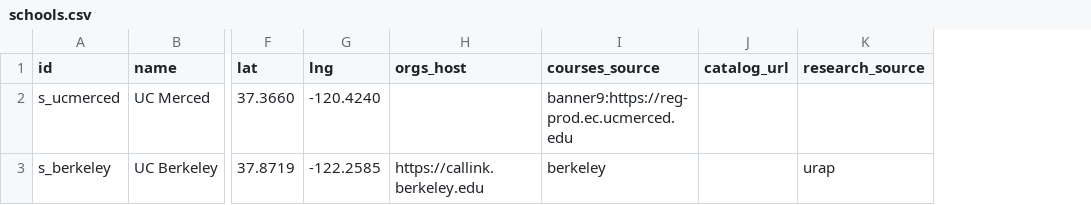
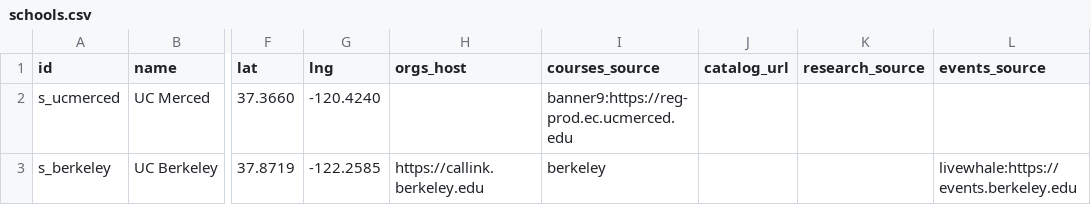
Before and after one commit to chaeyeon573/lumi, a CSV file: server/data/schools.csv, drawn as a sheet; only a part is shown, gaps mark what is left out; the diff names each change by its address in the sheet, - before the commit and + after, or states it on an @@ line.

```diff
--- a/server/data/schools.csv
+++ b/server/data/schools.csv
+column L (events_source), row 3: livewhale:https://events.berkeley.edu
-K3 (research_source): urap
+K3 (research_source): (empty)
```
Also changed, not shown: server/data/schools-paused.csv, 3 other files.
